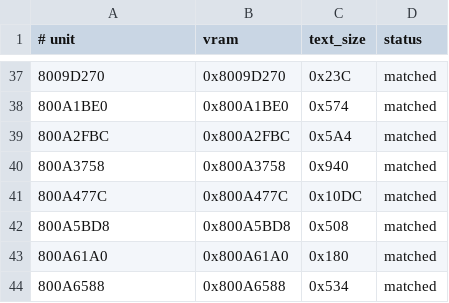
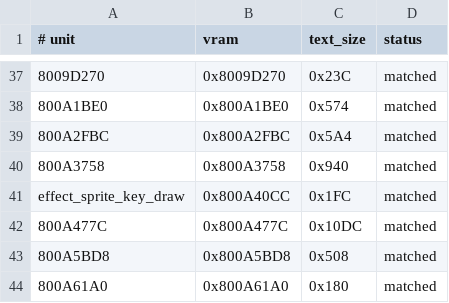
Before and after one commit to TheGh0stShip/BattleTanx-Global-Assault, a TSV file: config/us/clean_normalized_units.tsv, drawn as a sheet; only a part is shown, gaps mark what is left out; the shorter side is filled out with more unchanged rows; the diff names each change by its address in the sheet, - before the commit and + after, or states it on an @@ line.

Commit message:
Decompile sprite keyframe renderer

```diff
--- a/config/us/clean_normalized_units.tsv
+++ b/config/us/clean_normalized_units.tsv
+row 41: effect_sprite_key_draw | 0x800A40CC | 0x1FC | matched
```
Also changed, not shown: config/us/unit_rodata.tsv, 3 other files.
